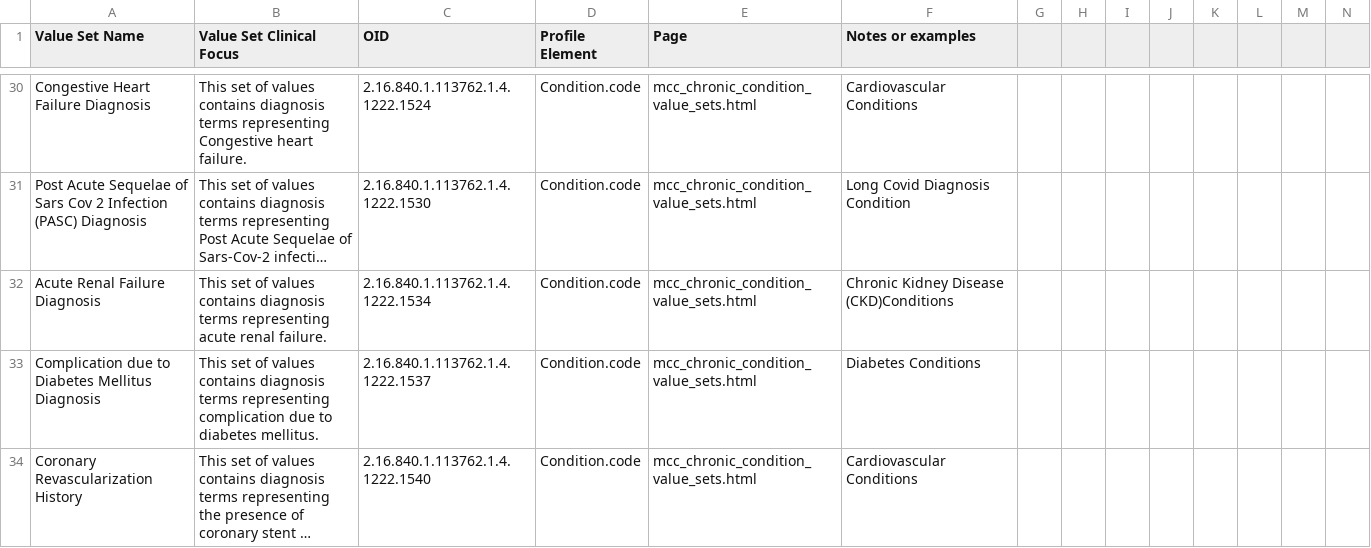
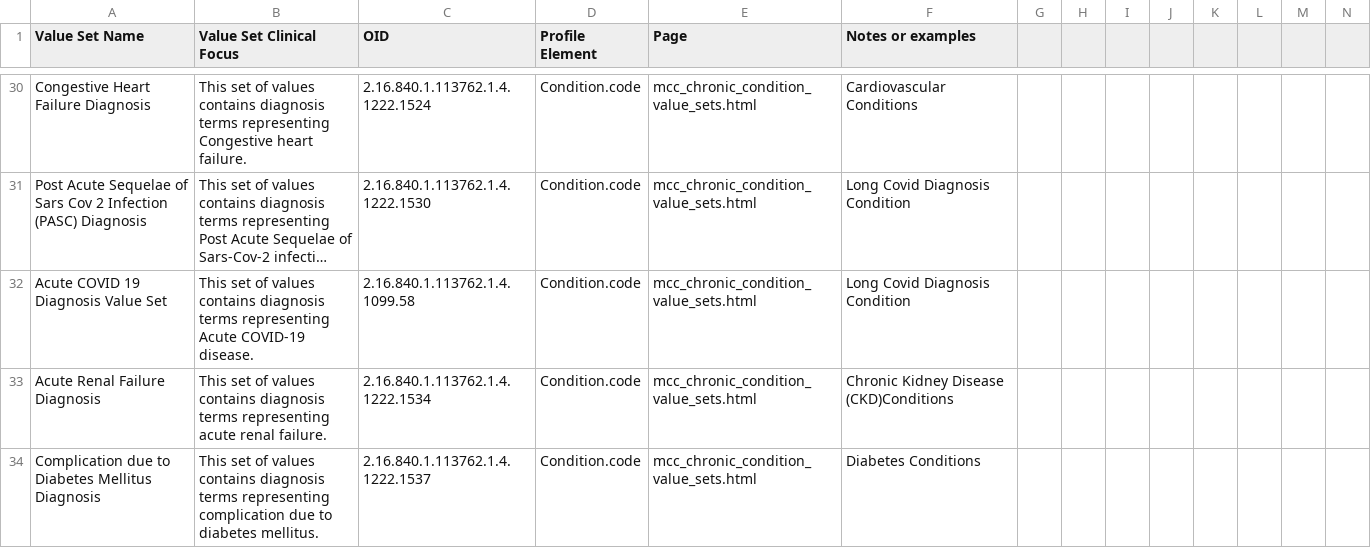
Before and after one commit to HL7/fhir-us-mcc, a CSV file: MCCaggregatedValueSets.csv, drawn as a sheet; only a part is shown, gaps mark what is left out; the shorter side is filled out with more unchanged rows; long unchanged cells end in …; rows hold the shown columns only; the diff names each change by its address in the sheet, - before the commit and + after, or states it on an @@ line.

Commit message:
FHIR-43573, FHIR-39681
Found on:  https://build.fhir.org/ig/HL7/fhir-us-mcc/mcc_chronic_condition_value_sets.html
Done with: FHIR-43365, FHIR-39681

```diff
--- a/MCCaggregatedValueSets.csv
+++ b/MCCaggregatedValueSets.csv
+row 32: Acute COVID 19 Diagnosis Value Set | This set of values contains diagnosis terms representing Acute COVID-19 disease. | 2.16.840.1.113762.1.4.1099.58 | Condition.code | mcc_chronic_condition_value_sets.html | Long Covid Diagnosis Condition
```
Also changed, not shown: 1 other file.
